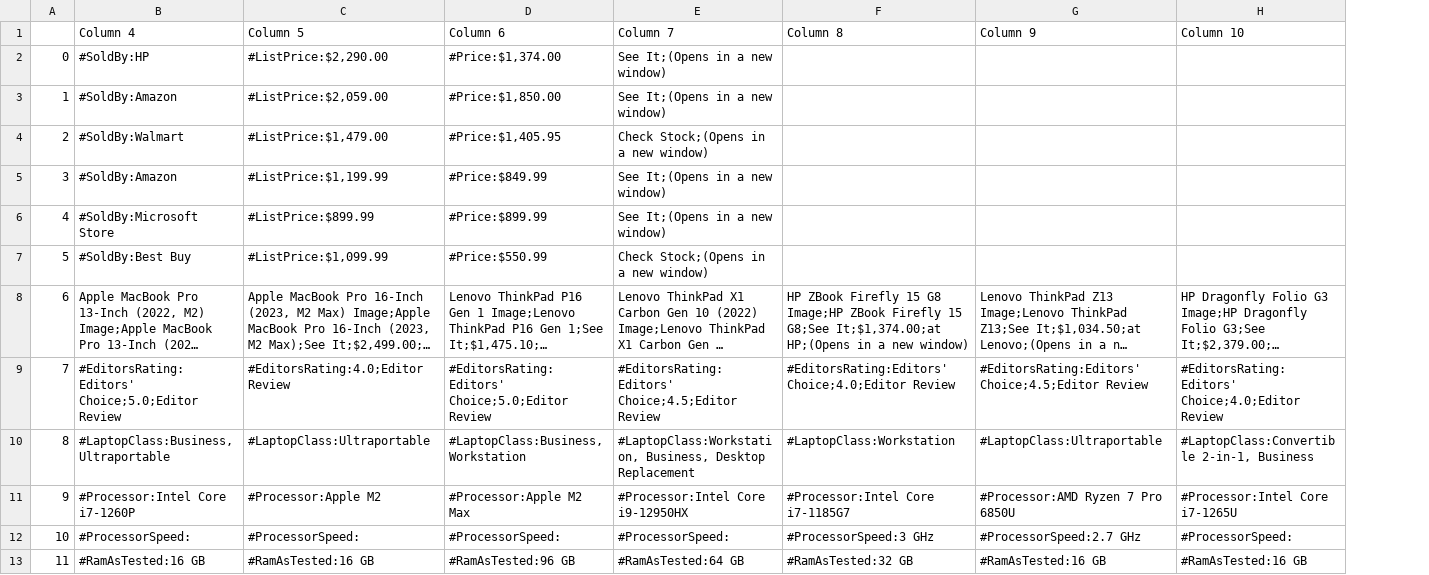
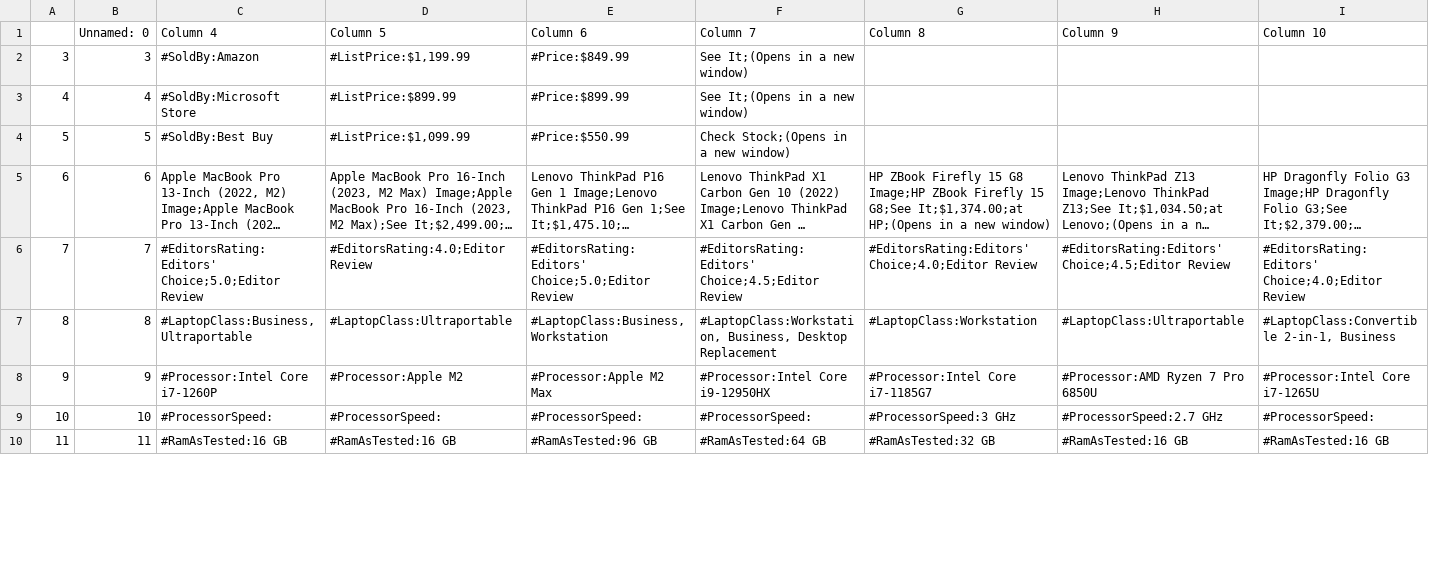
Before and after one commit to InagoesIT/laptop-recommender, a CSV file: resources/Business_Laptops.csv, drawn as a sheet; only a part is shown; long unchanged cells end in …; removed rows and columns are numbered as before the commit, all else as after; rows hold the shown columns only; the diff names each change by its address in the sheet, - before the commit and + after, or states it on an @@ line.

```diff
--- a/resources/Business_Laptops.csv
+++ b/resources/Business_Laptops.csv
+column B (Unnamed: 0), rows 2-10: 3 | 4 | 5 | 6 | 7 | 8 | 9 | 10 | 11
-row 2: 0 | #SoldBy:HP | #ListPrice:$2,290.00 | #Price:$1,374.00 | See It;(Opens in a new window)
-row 3: 1 | #SoldBy:Amazon | #ListPrice:$2,059.00 | #Price:$1,850.00 | See It;(Opens in a new window)
-row 4: 2 | #SoldBy:Walmart | #ListPrice:$1,479.00 | #Price:$1,405.95 | Check Stock;(Opens in a new window)
```
Also changed, not shown: resources/2-in-1_Laptops.csv, resources/Battery_Life_Laptops.csv, 3 other files.
